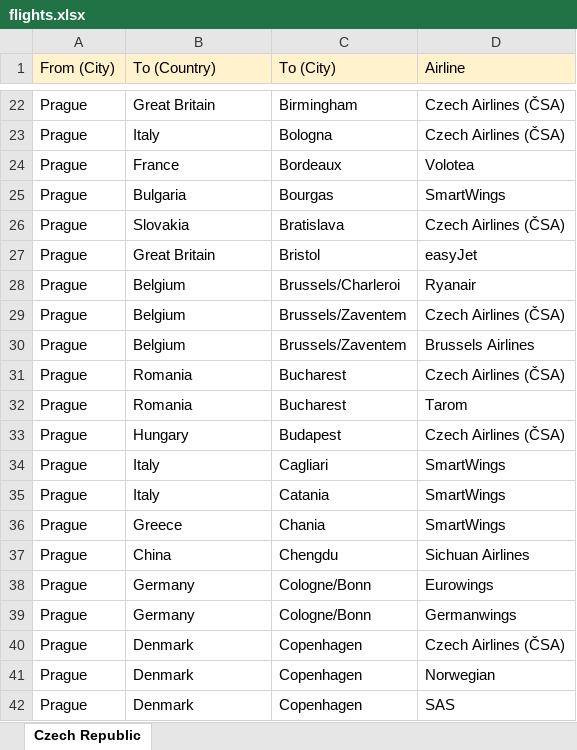
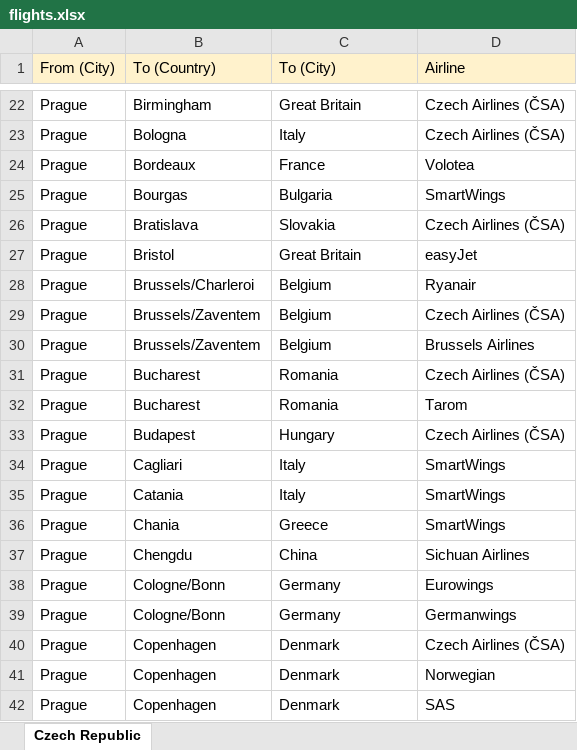
Before and after one commit to martin-pechacek/Flight-Fare-Finder, an Excel workbook: src/data/flights.xlsx, sheet Czech Republic, drawn as a sheet; only a part is shown, gaps mark what is left out; values as stored, in another font and other column widths than the file's, no borders; the diff covers the shown part only; the diff names each change by its address in the sheet, - before the commit and + after, or states it on an @@ line.

```diff
--- a/src/data/flights.xlsx (sheet Czech Republic)
+++ b/src/data/flights.xlsx (sheet Czech Republic)
-B22 (To (Country)): Great Britain
+B22 (To (Country)): Birmingham
-C22 (To (City)): Birmingham
+C22 (To (City)): Great Britain
-B23 (To (Country)): Italy
+B23 (To (Country)): Bologna
-C23 (To (City)): Bologna
+C23 (To (City)): Italy
-B24 (To (Country)): France
+B24 (To (Country)): Bordeaux
-C24 (To (City)): Bordeaux
+C24 (To (City)): France
-B25 (To (Country)): Bulgaria
+B25 (To (Country)): Bourgas
-C25 (To (City)): Bourgas
+C25 (To (City)): Bulgaria
-B26 (To (Country)): Slovakia
+B26 (To (Country)): Bratislava
-C26 (To (City)): Bratislava
+C26 (To (City)): Slovakia
-B27 (To (Country)): Great Britain
+B27 (To (Country)): Bristol
-C27 (To (City)): Bristol
+C27 (To (City)): Great Britain
-B28 (To (Country)): Belgium
+B28 (To (Country)): Brussels/Charleroi
-C28 (To (City)): Brussels/Charleroi
+C28 (To (City)): Belgium
-B29:B30 (To (Country)): Belgium
+B29:B30 (To (Country)): Brussels/Zaventem
-C29:C30 (To (City)): Brussels/Zaventem
+C29:C30 (To (City)): Belgium
-B31:B32 (To (Country)): Romania
+B31:B32 (To (Country)): Bucharest
-C31:C32 (To (City)): Bucharest
+C31:C32 (To (City)): Romania
-B33 (To (Country)): Hungary
+B33 (To (Country)): Budapest
-C33 (To (City)): Budapest
+C33 (To (City)): Hungary
-B34 (To (Country)): Italy
+B34 (To (Country)): Cagliari
-C34 (To (City)): Cagliari
+C34 (To (City)): Italy
-B35 (To (Country)): Italy
+B35 (To (Country)): Catania
-C35 (To (City)): Catania
+C35 (To (City)): Italy
-B36 (To (Country)): Greece
+B36 (To (Country)): Chania
-C36 (To (City)): Chania
+C36 (To (City)): Greece
-B37 (To (Country)): China
+B37 (To (Country)): Chengdu
-C37 (To (City)): Chengdu
+C37 (To (City)): China
-B38:B39 (To (Country)): Germany
+B38:B39 (To (Country)): Cologne/Bonn
-C38:C39 (To (City)): Cologne/Bonn
+C38:C39 (To (City)): Germany
-B40:B42 (To (Country)): Denmark
+B40:B42 (To (Country)): Copenhagen
-C40:C42 (To (City)): Copenhagen
+C40:C42 (To (City)): Denmark
```
Also changed, not shown: other rows of this sheet, 6 other files.
